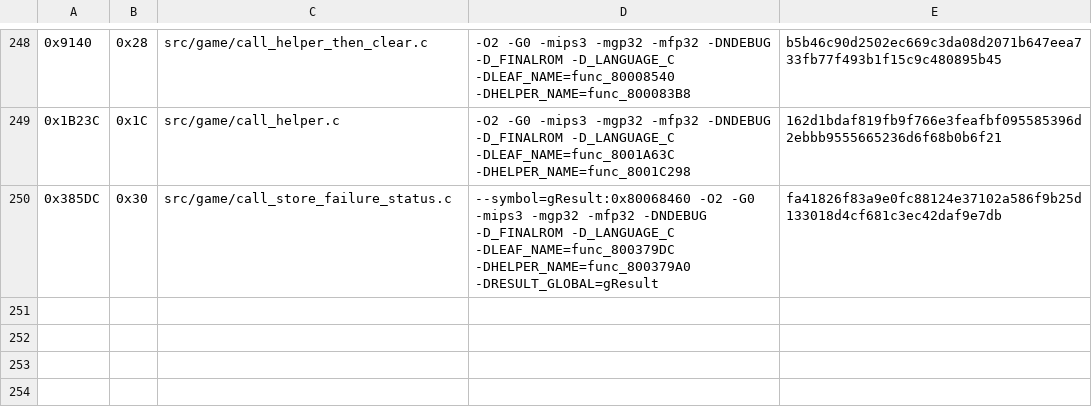
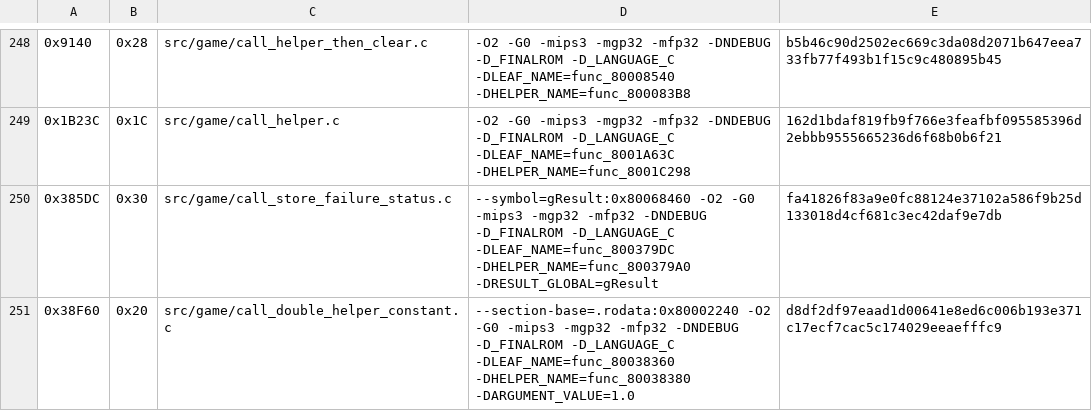
Before and after one commit to TheGh0stShip/Sydney-2000-N64-Prototype, a TSV file: config/matching_kmc_as.tsv, drawn as a sheet; only a part is shown, gaps mark what is left out.

Commit message:
Match constant double call wrapper

```diff
--- a/config/matching_kmc_as.tsv
+++ b/config/matching_kmc_as.tsv
@@ -250 +250,2 @@
 0x385DC	0x30	src/game/call_store_failure_status.c	--symbol=gResult:0x80068460 -O2 -G0 -mips3 -mgp32 -mfp32 -DNDEBUG -D_FINALROM -D_LANGUAGE_C -DLEAF_NAME=func_800379DC -DHELPER_NAME=func_800379A0 -DRESULT_GLOBAL=gResult	fa41826f83a9e0fc88124e37102a586f9b25d133018d4cf681c3ec42daf9e7db
+0x38F60	0x20	src/game/call_double_helper_constant.c	--section-base=.rodata:0x80002240 -O2 -G0 -mips3 -mgp32 -mfp32 -DNDEBUG -D_FINALROM -D_LANGUAGE_C -DLEAF_NAME=func_80038360 -DHELPER_NAME=func_80038380 -DARGUMENT_VALUE=1.0	d8df2df97eaad1d00641e8ed6c006b193e371c17ecf7cac5c174029eeaefffc9
```
Also changed, not shown: 2 other files.
